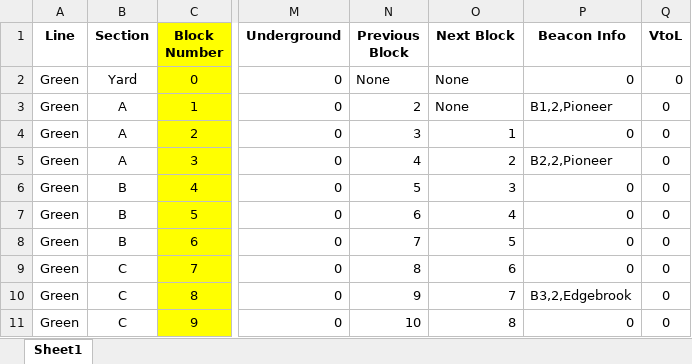
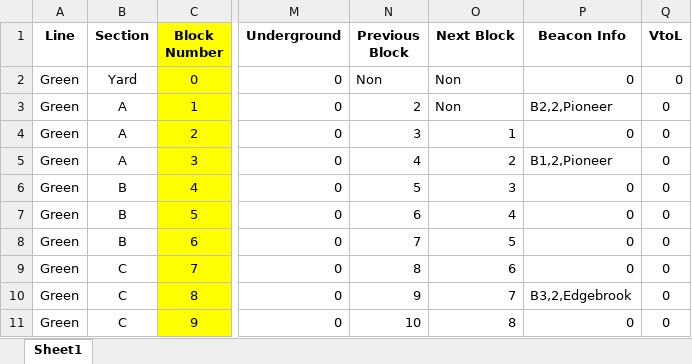
Before and after one commit to IsaacShaker/trains, an Excel workbook: TrackModel/trackData/GreenLine.xlsx, sheet Sheet1, drawn as a sheet; only a part is shown, gaps mark what is left out; values as stored, in another font and other column widths than the file's, no borders; conditional formats not drawn; the diff names each change by its address in the sheet, - before the commit and + after, or states it on an @@ line.

```diff
--- a/TrackModel/trackData/GreenLine.xlsx (sheet Sheet1)
+++ b/TrackModel/trackData/GreenLine.xlsx (sheet Sheet1)
-N2 (Previous Block): None
+N2 (Previous Block): Non
-O2:O3 (Next Block): None
+O2:O3 (Next Block): Non
-P3 (Beacon Info): B1,2,Pioneer
+P3 (Beacon Info): B2,2,Pioneer
-P5 (Beacon Info): B2,2,Pioneer
+P5 (Beacon Info): B1,2,Pioneer
```
Also changed, not shown: 8 other files.
